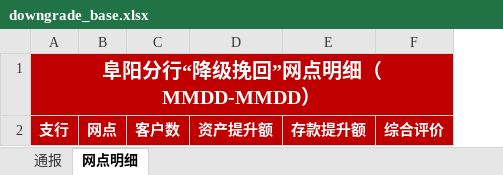
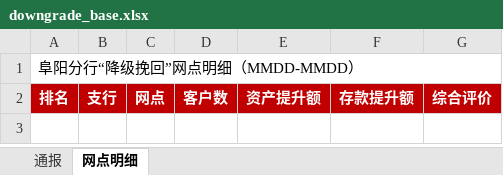
Before and after one commit to IVseIce/icbc-dashboard, an Excel workbook: src/report/assets/downgrade_base.xlsx, sheet 网点明细, drawn as a sheet; values as stored, in another font and other column widths than the file's, no borders; removed rows and columns are numbered as before the commit, all else as after; the diff names each change by its address in the sheet, - before the commit and + after, or states it on an @@ line.

Commit message:
fix(jg): 降级挽回「前三/后三」按名次取 + 网点明细按综合评价排序（0.1.3.2）
- 通报文案里前三/后三名原来按「评分 > 0 / < 0」筛再切 3 个：
  1020-1026 那期只有颍上(29.5)、颍东(0.7) 为正，导致文案只剩两家、"第三名"被吞。
  改为按 rank 排序后 [:3] / [-3:][::-1]，与正负无关。
- 导出表第二个子表（网点明细）改为按**综合评价（资产+存款 各 50%）从高到低**，
  并新增「排名」列；页面同一张表同口径、同顺序（前 15 / 全屏一致）。
- 母版 downgrade_base.xlsx 的网点明细页加列、修列宽、补边框。

```diff
--- a/src/report/assets/downgrade_base.xlsx (sheet 网点明细)
+++ b/src/report/assets/downgrade_base.xlsx (sheet 网点明细)
+column A, rows 1-2: 阜阳分行“降级挽回”网点明细（MMDD-MMDD） | 排名
-B1: 阜阳分行“降级挽回”网点明细（MMDD-MMDD）
+B1: (empty)
-B1 fill: #C00000
+B1 fill: none
-A1:F1 merged
```
Also changed, not shown: 5 other files.
